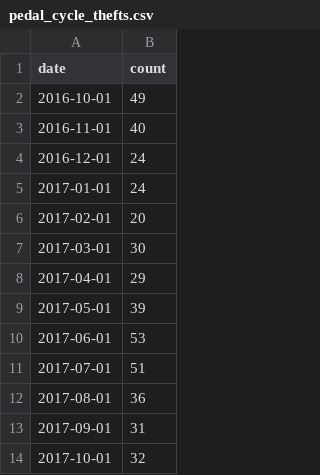
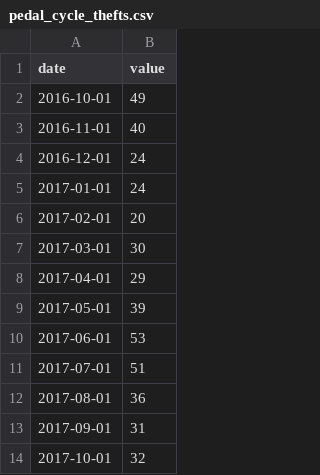
Before and after one commit to traffordDataLab/learning, a CSV file: data/pedal_cycle_thefts.csv, drawn as a sheet.

Commit message:
Update pedal_cycle_thefts.csv

```diff
--- a/data/pedal_cycle_thefts.csv
+++ b/data/pedal_cycle_thefts.csv
@@ -1,2 +1,2 @@
-date,count
+date,value
 2016-10-01,49
```
